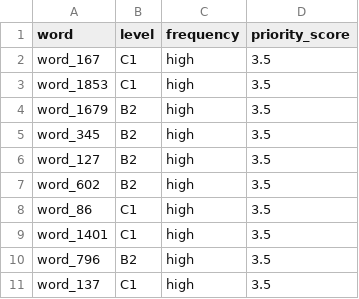
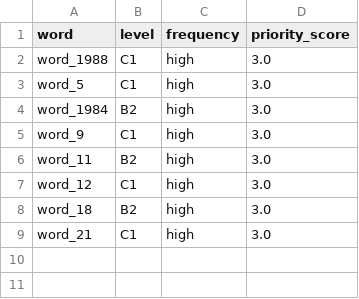
Before and after one commit to baorphuc/adaptive-learning-insights, a CSV file: processed/rec_U025_new.csv, drawn as a sheet.

```diff
--- a/processed/rec_U025_new.csv
+++ b/processed/rec_U025_new.csv
@@ -1,11 +1,9 @@
 word;level;frequency;priority_score
-word_167;C1;high;3.5
-word_1853;C1;high;3.5
-word_1679;B2;high;3.5
-word_345;B2;high;3.5
-word_127;B2;high;3.5
-word_602;B2;high;3.5
-word_86;C1;high;3.5
-word_1401;C1;high;3.5
-word_796;B2;high;3.5
-word_137;C1;high;3.5
+word_1988;C1;high;3.0
+word_5;C1;high;3.0
+word_1984;B2;high;3.0
+word_9;C1;high;3.0
+word_11;B2;high;3.0
+word_12;C1;high;3.0
+word_18;B2;high;3.0
+word_21;C1;high;3.0
```
Also changed, not shown: processed/rec_U001_review.csv, processed/rec_U025_review.csv, 8 other files.
